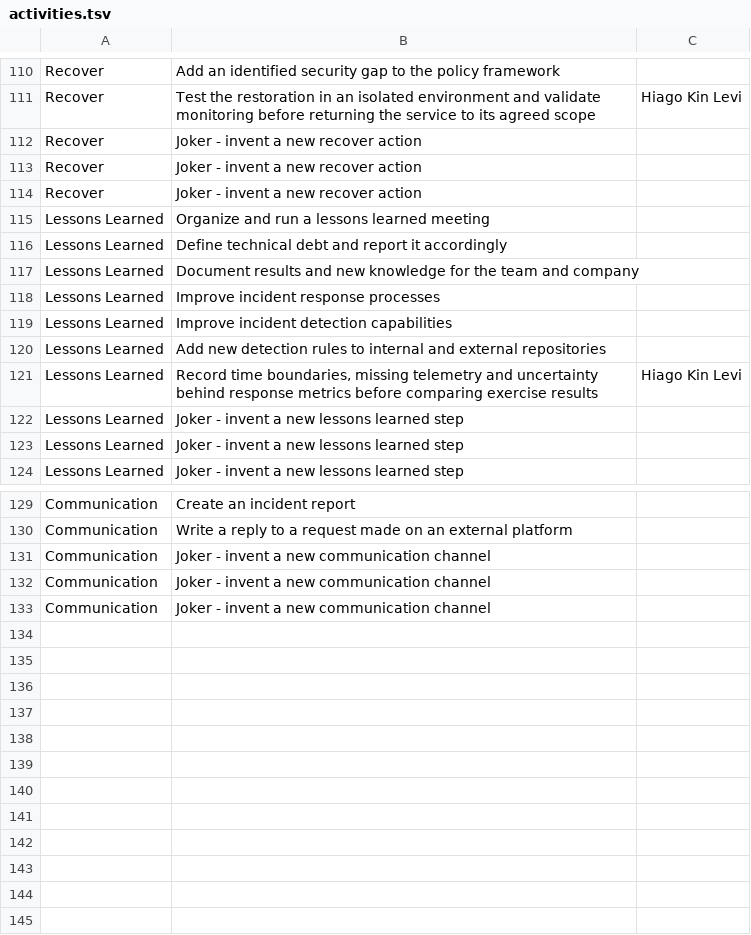
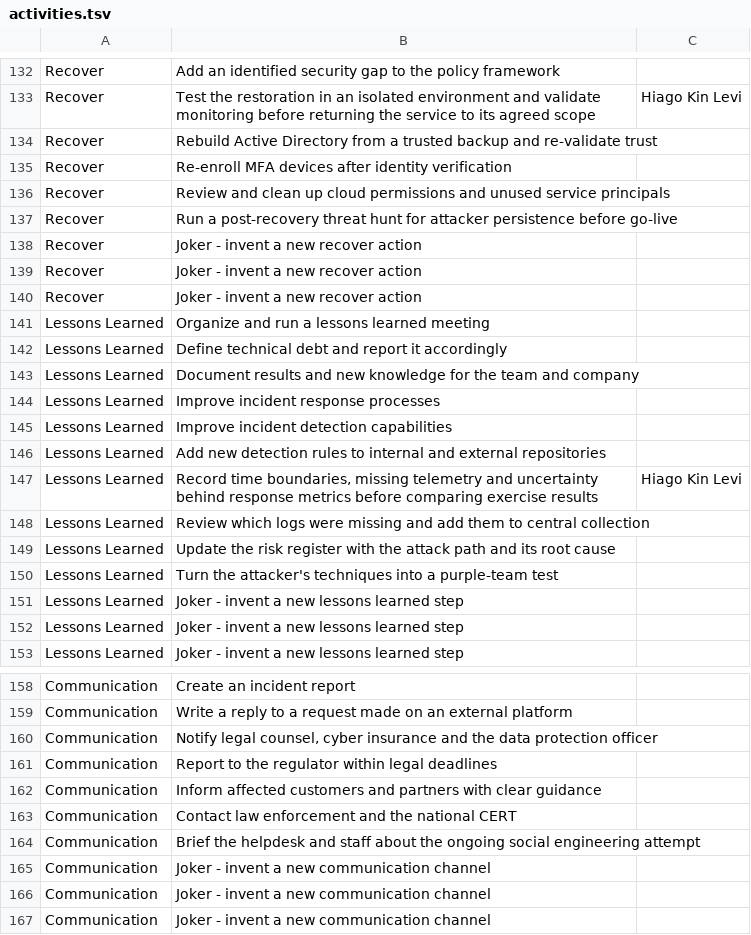
Before and after one commit to Karneades/Defensomania, a TSV file: cards/activities.tsv, drawn as a sheet; only a part is shown, gaps mark what is left out; the diff covers the shown part only.

Commit message:
feat(card-deck): add new activities and scenarios to cover ceo fraud, mfa abuse, exfil and SAAS/cloud attacks

```diff
--- a/cards/activities.tsv
+++ b/cards/activities.tsv
@@ -111,2 +133,6 @@ Recover	Add an identified security gap to the policy framework
 Recover	Test the restoration in an isolated environment and validate monitoring before returning the service to its agreed scope	Hiago Kin Levi
+Recover	Rebuild Active Directory from a trusted backup and re-validate trust	
+Recover	Re-enroll MFA devices after identity verification	
+Recover	Review and clean up cloud permissions and unused service principals	
+Recover	Run a post-recovery threat hunt for attacker persistence before go-live	
 Recover	Joker - invent a new recover action	
@@ -121,2 +147,5 @@ Lessons Learned	Add new detection rules to internal and external repositories
 Lessons Learned	Record time boundaries, missing telemetry and uncertainty behind response metrics before comparing exercise results	Hiago Kin Levi
+Lessons Learned	Review which logs were missing and add them to central collection	
+Lessons Learned	Update the risk register with the attack path and its root cause	
+Lessons Learned	Turn the attacker's techniques into a purple-team test	
 Lessons Learned	Joker - invent a new lessons learned step	
@@ -130,2 +159,7 @@ Communication	Create an incident report
 Communication	Write a reply to a request made on an external platform	
+Communication	Notify legal counsel, cyber insurance and the data protection officer	
+Communication	Report to the regulator within legal deadlines	
+Communication	Inform affected customers and partners with clear guidance	
+Communication	Contact law enforcement and the national CERT	
+Communication	Brief the helpdesk and staff about the ongoing social engineering attempt	
 Communication	Joker - invent a new communication channel	
```
Also changed, not shown: 22 added rows elsewhere in this file, cards/scenarios.tsv.
